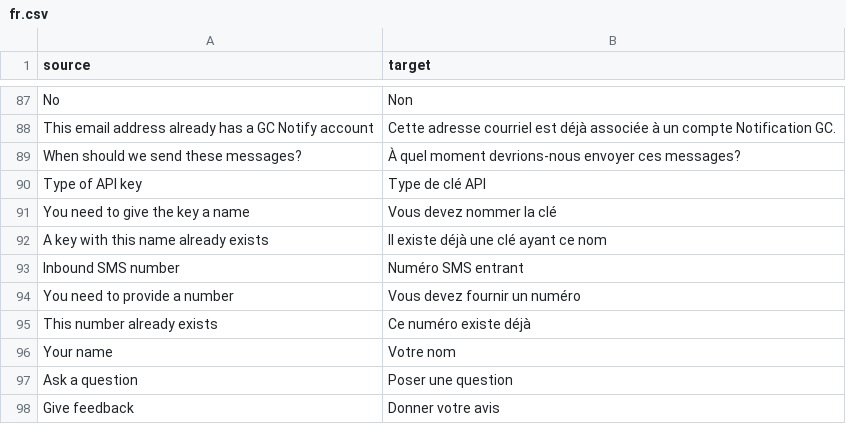
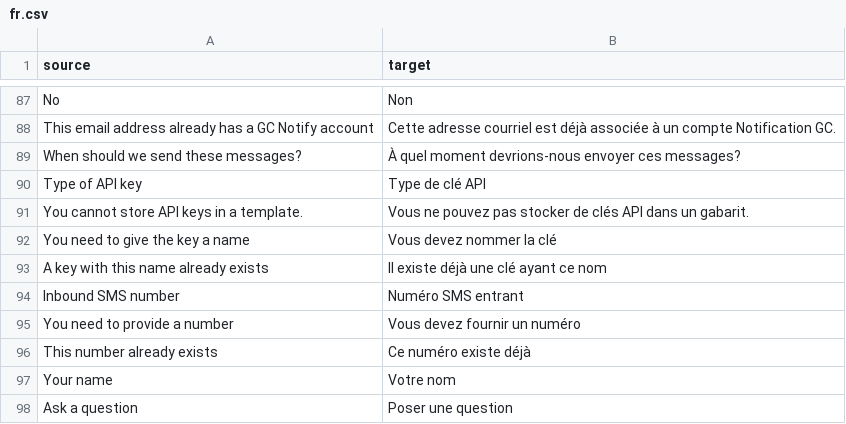
Before and after one commit to cds-snc/notification-admin, a CSV file: app/translations/csv/fr.csv, drawn as a sheet; only a part is shown, gaps mark what is left out; the shorter side is filled out with more unchanged rows.

Commit message:
Don't allow users to store APIkeys in templates (#2778)
* Don't allow users to store APIkeys in templates

* fix

* changed to a prefix check

* fix

* fix english

* fix

```diff
--- a/app/translations/csv/fr.csv
+++ b/app/translations/csv/fr.csv
@@ -90,2 +90,3 @@
 "Type of API key","Type de clé API"
+"You cannot store API keys in a template.","Vous ne pouvez pas stocker de clés API dans un gabarit."
 "You need to give the key a name","Vous devez nommer la clé"
```
Also changed, not shown: 3 other files.
